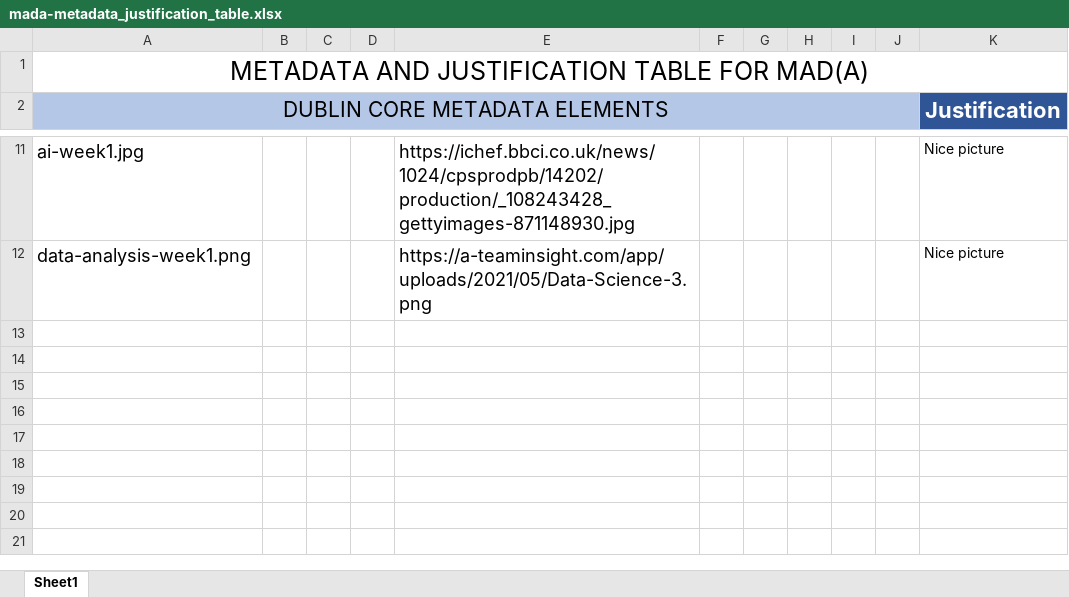
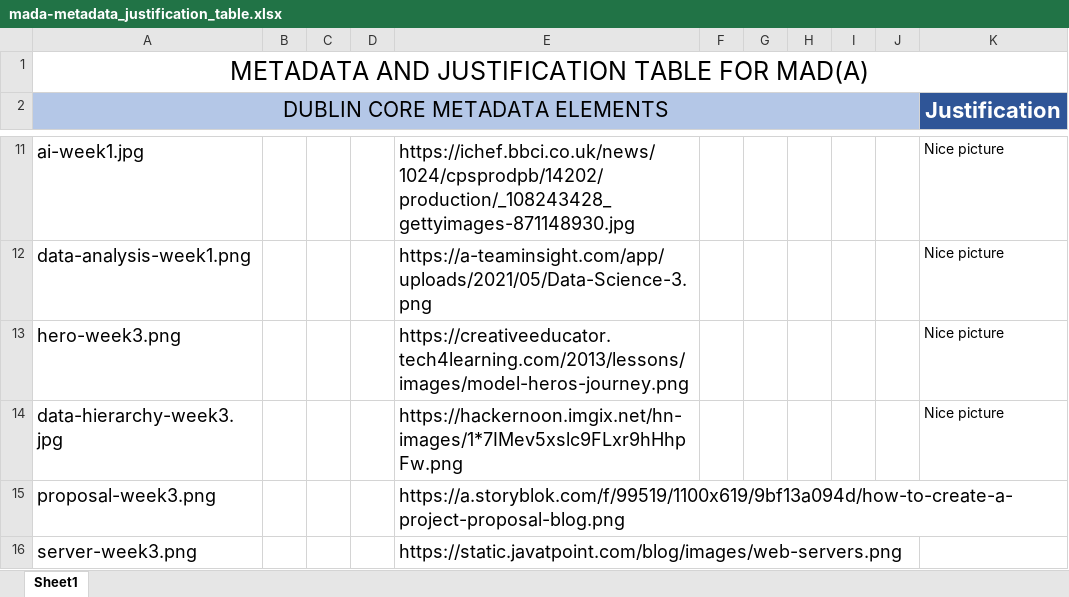
Before and after one commit to markstrathie/2023_MAD_A, an Excel workbook: website/downloads/mada-metadata_justification_table.xlsx, sheet Sheet1, drawn as a sheet; only a part is shown, gaps mark what is left out; values as stored, in another font and other column widths than the file's, no borders; the diff names each change by its address in the sheet, - before the commit and + after, or states it on an @@ line.

Commit message:
Week 3 completed

```diff
--- a/website/downloads/mada-metadata_justification_table.xlsx (sheet Sheet1)
+++ b/website/downloads/mada-metadata_justification_table.xlsx (sheet Sheet1)
+row 13: hero-week3.png |  |  |  | https://creativeeducator.tech4learning.com/2013/lessons/images/model-heros-journey.png |  |  |  |  |  | Nice picture
+row 14: data-hierarchy-week3.jpg |  |  |  | https://hackernoon.imgix.net/hn-images/1*7IMev5xslc9FLxr9hHhpFw.png |  |  |  |  |  | Nice picture
+row 15: proposal-week3.png |  |  |  | https://a.storyblok.com/f/99519/1100x619/9bf13a094d/how-to-create-a-project-proposal-blog.png
+row 16: server-week3.png |  |  |  | https://static.javatpoint.com/blog/images/web-servers.png
```
Also changed, not shown: 11 other files.
